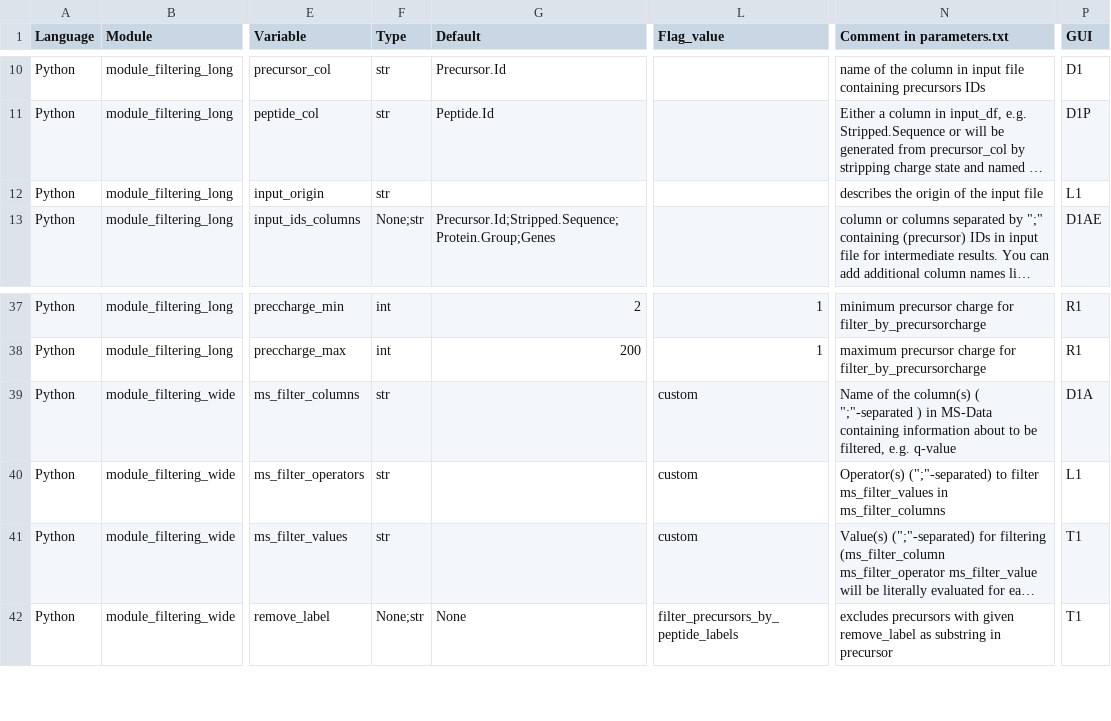
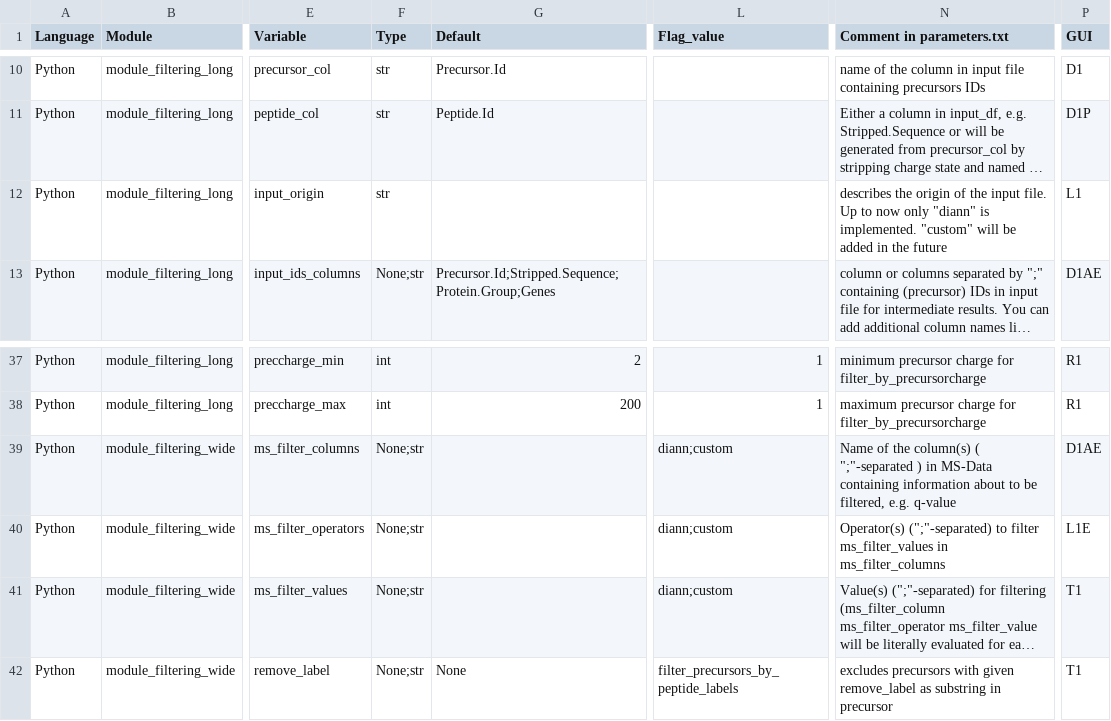
Before and after one commit to Ralser-lab/PrePAIReD, a TSV file: Initialization/Parameter_Overview.tsv, drawn as a sheet; only a part is shown, gaps mark what is left out; long unchanged cells end in …; the diff names each change by its address in the sheet, - before the commit and + after, or states it on an @@ line.

Commit message:
ADDED: Custom filter parameters for filtering_long

```diff
--- a/Initialization/Parameter_Overview.tsv
+++ b/Initialization/Parameter_Overview.tsv
-N12 (Comment in parameters.txt): …the input file
+N12 (Comment in parameters.txt): …the input file. Up to now only "diann" is implemented. "custom" will be added in the future
-F39:F41 (Type): str
+F39:F41 (Type): None;str
-L39:L41 (Flag_value): custom
+L39:L41 (Flag_value): diann;custom
-P39 (GUI): D1A
+P39 (GUI): D1AE
-P40 (GUI): L1
+P40 (GUI): L1E
```
Also changed, not shown: 2 other files.
